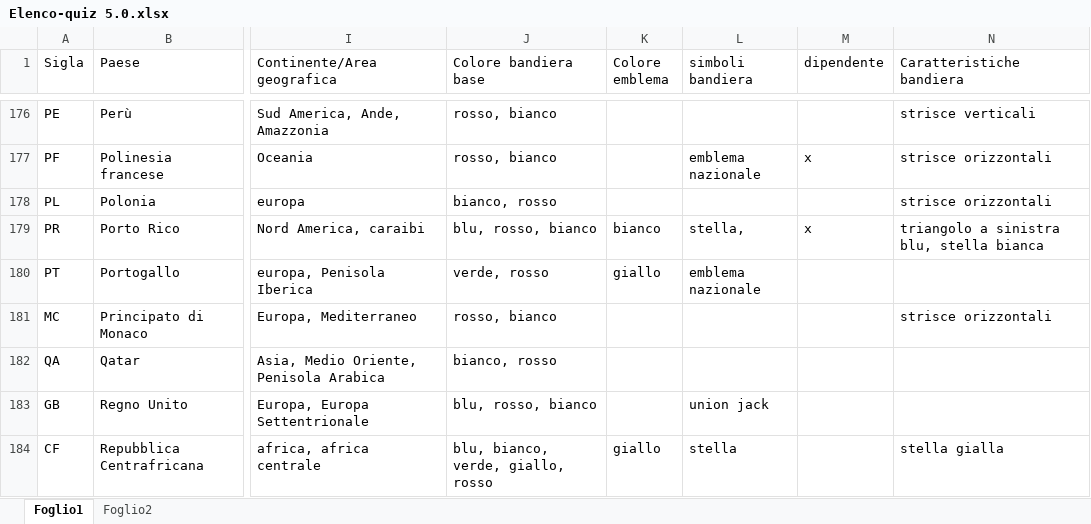
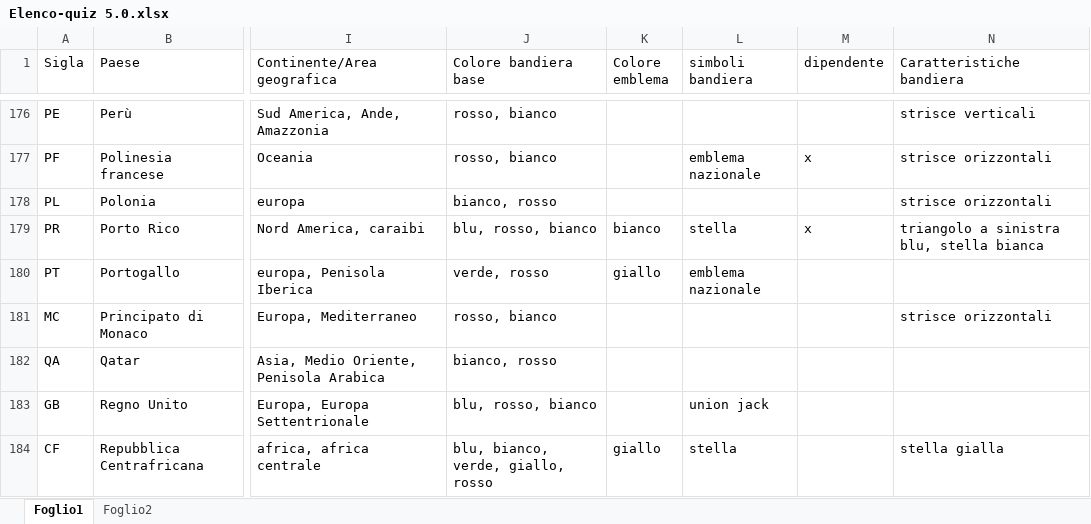
Before and after one commit to Kripsnark/QuizGeograficoDefinitivo, an Excel workbook: Elenco-quiz 5.0.xlsx, sheet Foglio1, drawn as a sheet; only a part is shown, gaps mark what is left out; values as stored, in another font and other column widths than the file's, no borders; charts and pictures and table styles not drawn; the diff covers the shown part only; the diff names each change by its address in the sheet, - before the commit and + after, or states it on an @@ line.

```diff
--- a/Elenco-quiz 5.0.xlsx (sheet Foglio1)
+++ b/Elenco-quiz 5.0.xlsx (sheet Foglio1)
-L179 (simboli bandiera): stella,
+L179 (simboli bandiera): stella
```
Also changed, not shown: 5 edited cells elsewhere in this sheet, 2 other files.
